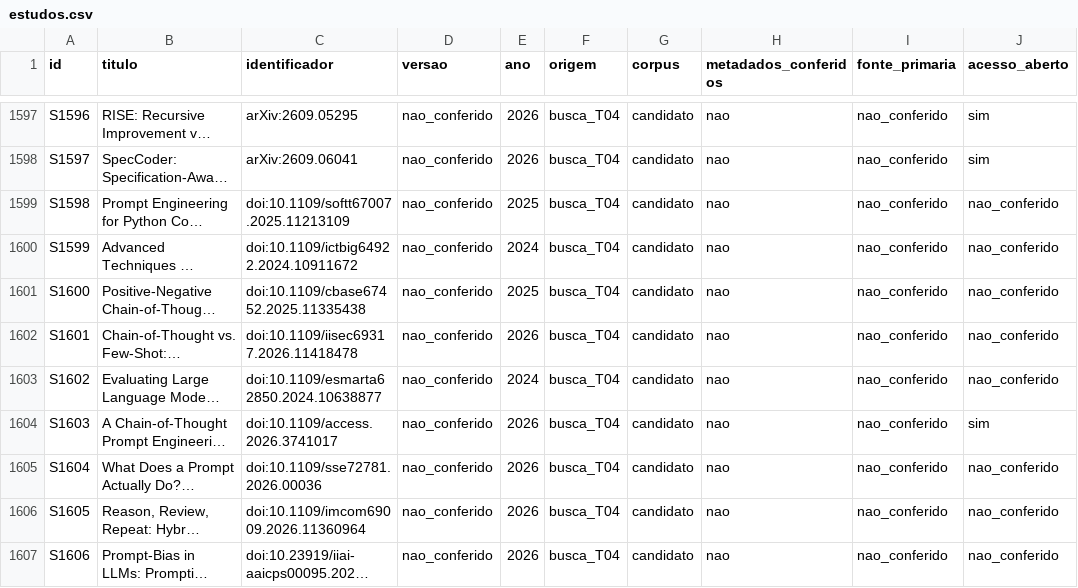
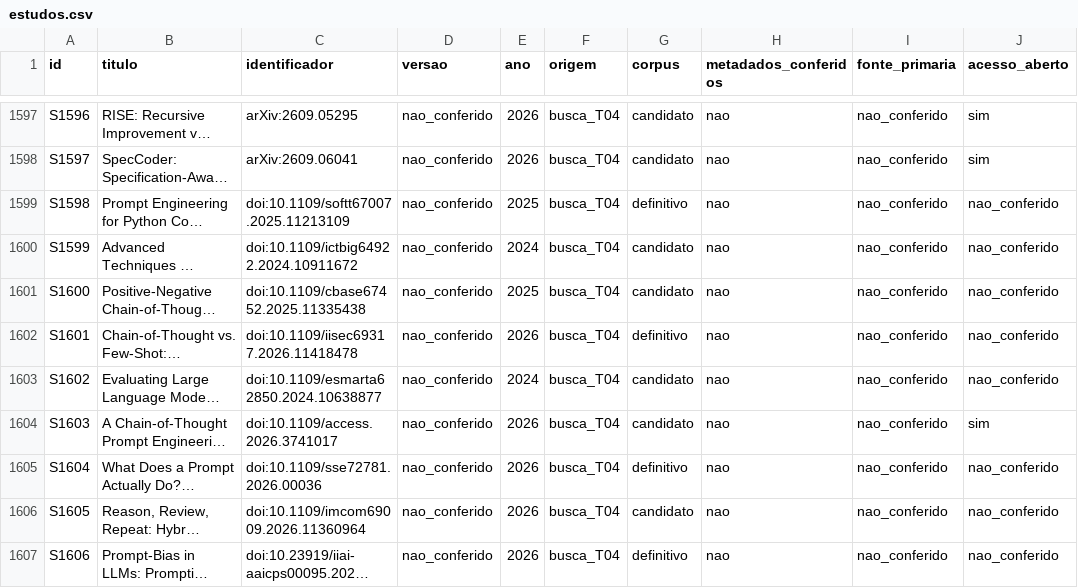
Before and after one commit to caiofreitas1/tcc2-prompt-engineering, a CSV file: dados/estudos.csv, drawn as a sheet; only a part is shown, gaps mark what is left out; long unchanged cells end in …; the diff covers the shown part only; the diff names each change by its address in the sheet, - before the commit and + after, or states it on an @@ line.

```diff
--- a/dados/estudos.csv
+++ b/dados/estudos.csv
-G1599 (corpus): candidato
+G1599 (corpus): definitivo
-G1602 (corpus): candidato
+G1602 (corpus): definitivo
-G1605 (corpus): candidato
+G1605 (corpus): definitivo
-G1607 (corpus): candidato
+G1607 (corpus): definitivo
```
Also changed, not shown: 81 edited cells elsewhere in this file, dados/fluxos.csv, 4 other files.
